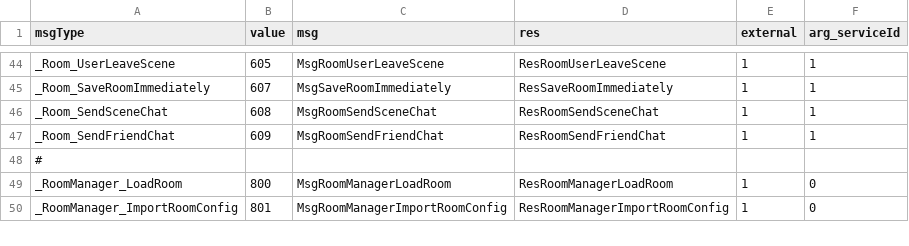
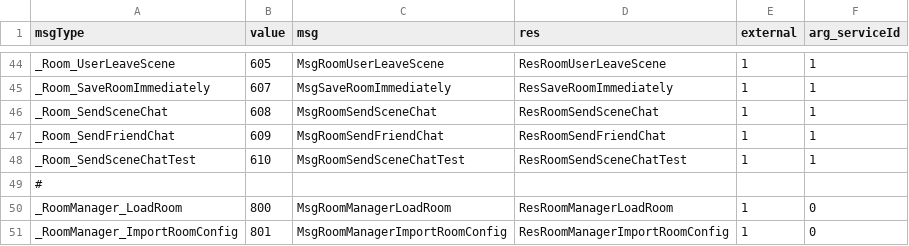
Before and after one commit to qcwgithub/server_f, a CSV file: CodeGen/MessageTypeConfig.csv, drawn as a sheet; only a part is shown, gaps mark what is left out; the diff names each change by its address in the sheet, - before the commit and + after, or states it on an @@ line.

Commit message:
send scene chat test

```diff
--- a/CodeGen/MessageTypeConfig.csv
+++ b/CodeGen/MessageTypeConfig.csv
+row 48: _Room_SendSceneChatTest | 610 | MsgRoomSendSceneChatTest | ResRoomSendSceneChatTest | 1 | 1
```
Also changed, not shown: 12 other files.
